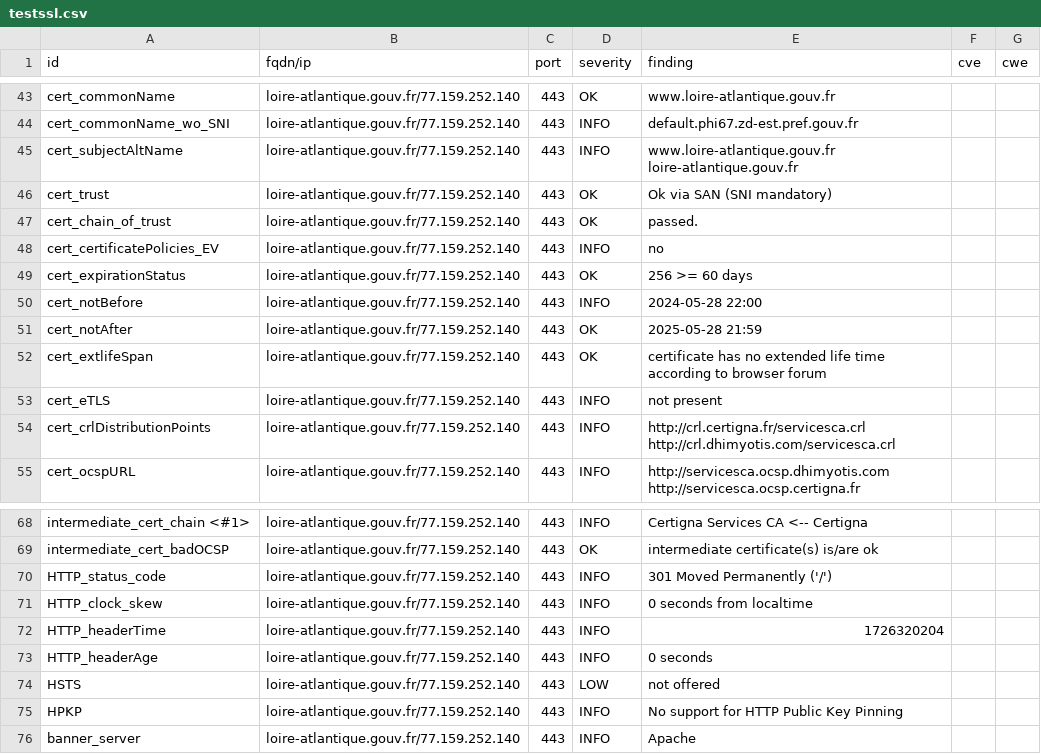
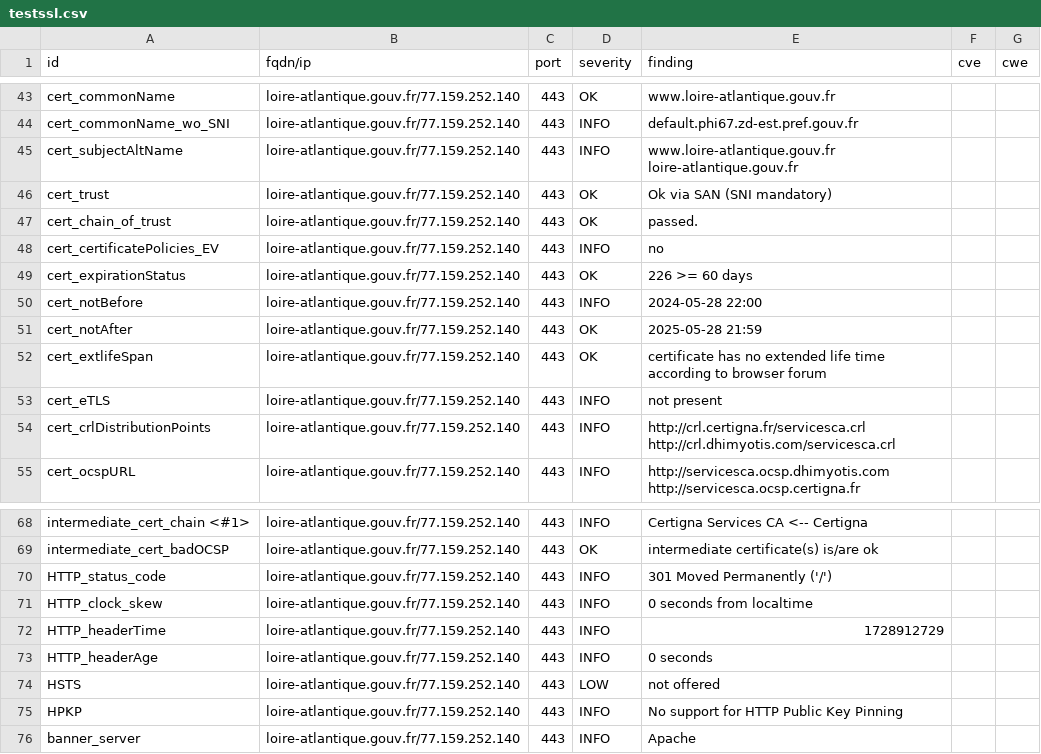
Before and after one commit to GKO-org/dashlordPrd6, a CSV file: results/aHR0cHM6Ly9sb2lyZS1hdGxhbnRpcXVlLmdvdXYuZnI=/testssl.csv, drawn as a sheet; only a part is shown, gaps mark what is left out.

```diff
--- a/results/aHR0cHM6Ly9sb2lyZS1hdGxhbnRpcXVlLmdvdXYuZnI=/testssl.csv
+++ b/results/aHR0cHM6Ly9sb2lyZS1hdGxhbnRpcXVlLmdvdXYuZnI=/testssl.csv
@@ -48,3 +48,3 @@
 "cert_certificatePolicies_EV","loire-atlantique.gouv.fr/77.159.252.140","443","INFO","no","",""
-"cert_expirationStatus","loire-atlantique.gouv.fr/77.159.252.140","443","OK","256 >= 60 days","",""
+"cert_expirationStatus","loire-atlantique.gouv.fr/77.159.252.140","443","OK","226 >= 60 days","",""
 "cert_notBefore","loire-atlantique.gouv.fr/77.159.252.140","443","INFO","2024-05-28 22:00","",""
@@ -71,3 +71,3 @@
 "HTTP_clock_skew","loire-atlantique.gouv.fr/77.159.252.140","443","INFO","0 seconds from localtime","",""
-"HTTP_headerTime","loire-atlantique.gouv.fr/77.159.252.140","443","INFO","1726320204","",""
+"HTTP_headerTime","loire-atlantique.gouv.fr/77.159.252.140","443","INFO","1728912729","",""
 "HTTP_headerAge","loire-atlantique.gouv.fr/77.159.252.140","443","INFO","0 seconds","",""
```
Also changed, not shown: 9 other files.
